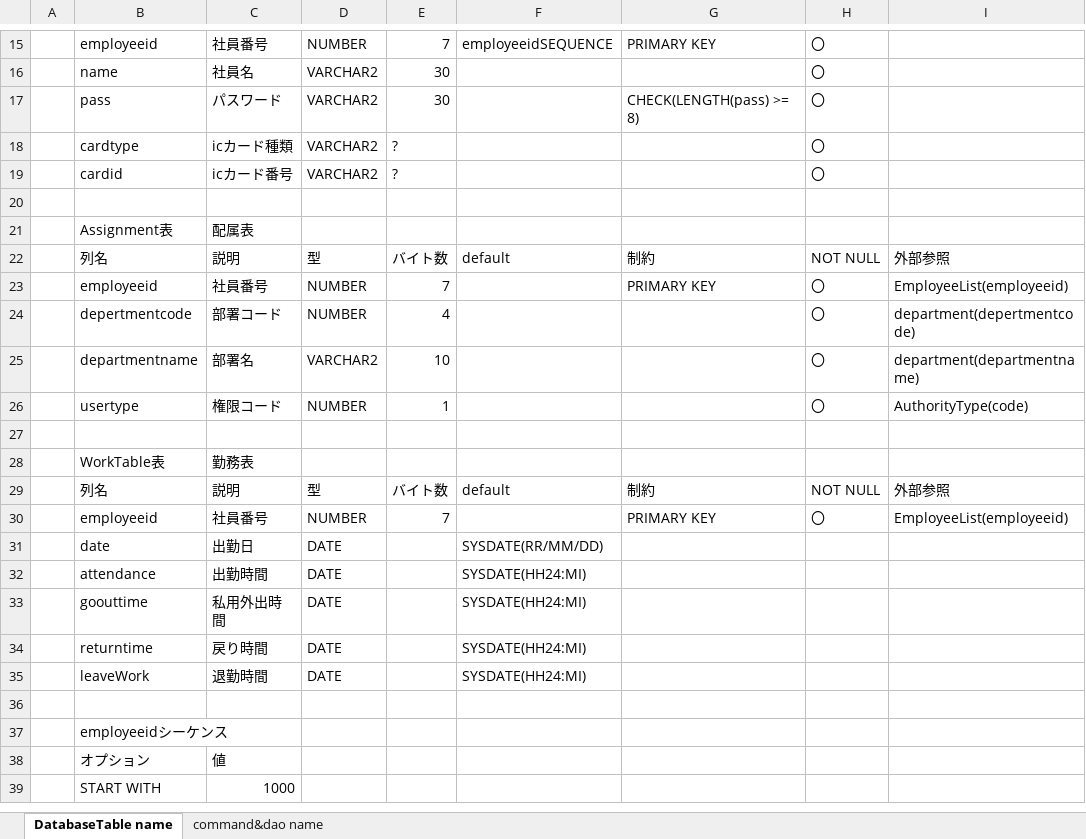
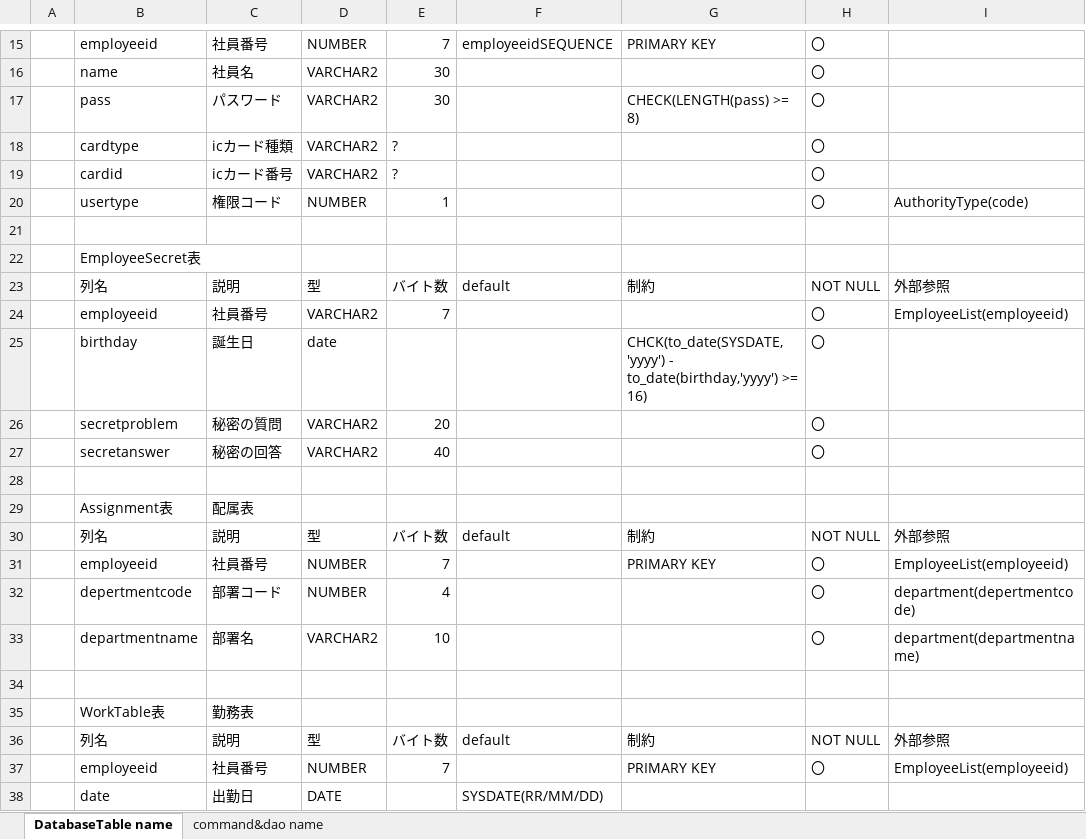
Before and after one commit to rt19304023/rjp5, an Excel workbook: TableDefinition.xlsx, sheet DatabaseTable name, drawn as a sheet; only a part is shown, gaps mark what is left out; the shorter side is filled out with more unchanged rows; values as stored, in another font and other column widths than the file's, no borders; table styles not drawn; the diff names each change by its address in the sheet, - before the commit and + after, or states it on an @@ line.

```diff
--- a/TableDefinition.xlsx (sheet DatabaseTable name)
+++ b/TableDefinition.xlsx (sheet DatabaseTable name)
@@ row 26 moved to row 20: usertype @@
+row 21: (empty)
+row 22:  | EmployeeSecret表
+row 23:  | 列名 | 説明 | 型 | バイト数 | default | 制約 | NOT NULL | 外部参照
+row 24:  | employeeid | 社員番号 | VARCHAR2 | 7 |  |  | 〇 | EmployeeList(employeeid)
+row 25:  | birthday | 誕生日 | date |  |  | CHCK(to_date(SYSDATE,'yyyy') - to_date(birthday,'yyyy') >= 16) | 〇
+row 26:  | secretproblem | 秘密の質問 | VARCHAR2 | 20 |  |  | 〇
+row 27:  | secretanswer | 秘密の回答 | VARCHAR2 | 40 |  |  | 〇
```
Also changed, not shown: sheet command&dao name, 2 other files.
